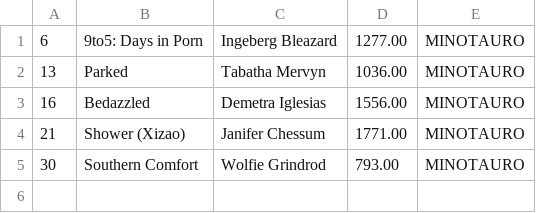
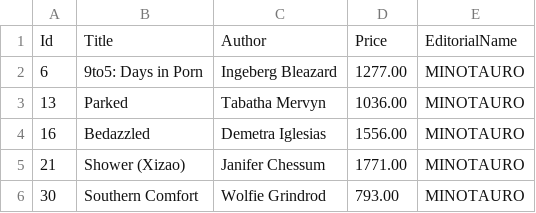
Before and after one commit to GioLucc/Parcial-Laboratorio-2, a CSV file: 1C_SPLABO/LibrosEditorialMinotauro.csv, drawn as a sheet; the diff names each change by its address in the sheet, - before the commit and + after, or states it on an @@ line.

```diff
--- a/1C_SPLABO/LibrosEditorialMinotauro.csv
+++ b/1C_SPLABO/LibrosEditorialMinotauro.csv
+row 1: Id | Title | Author | Price | EditorialName
```
Also changed, not shown: 21 other files.
